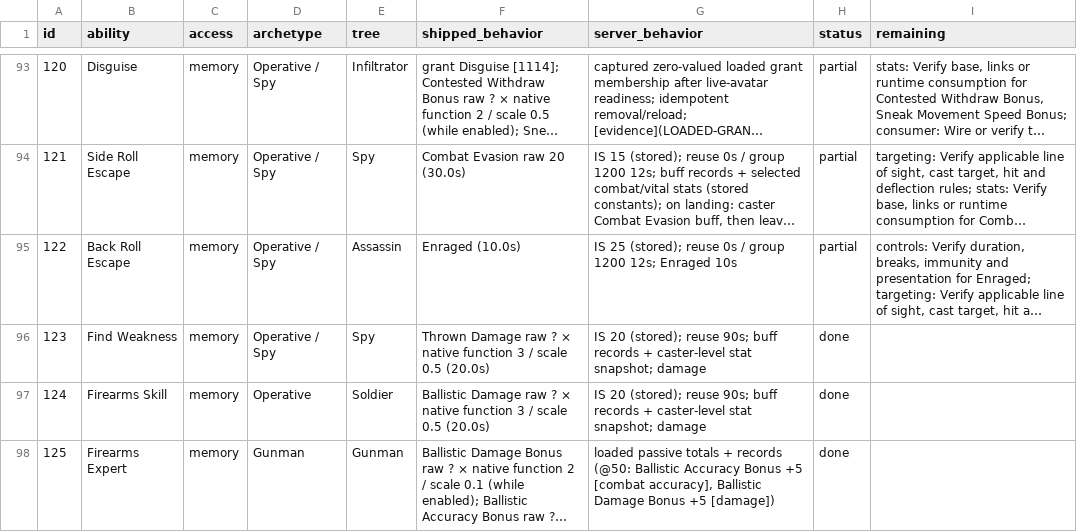
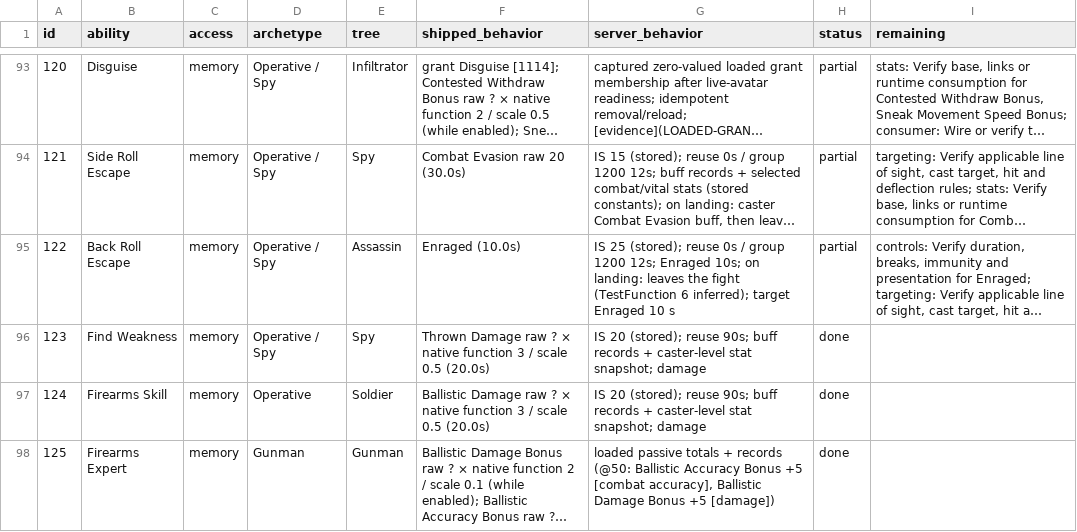
Before and after one commit to kylebrussell/mxo-hd, a CSV file: docs/ABILITY-PARITY.csv, drawn as a sheet; only a part is shown, gaps mark what is left out; long unchanged cells end in …; the diff covers the shown part only; the diff names each change by its address in the sheet, - before the commit and + after, or states it on an @@ line.

```diff
--- a/docs/ABILITY-PARITY.csv
+++ b/docs/ABILITY-PARITY.csv
-G95 (server_behavior): …12s; Enraged 10s
+G95 (server_behavior): …12s; Enraged 10s; on landing: leaves the fight (TestFunction 6 inferred); target Enraged 10 s
```
Also changed, not shown: 9 edited cells elsewhere in this file, 2 other files.
